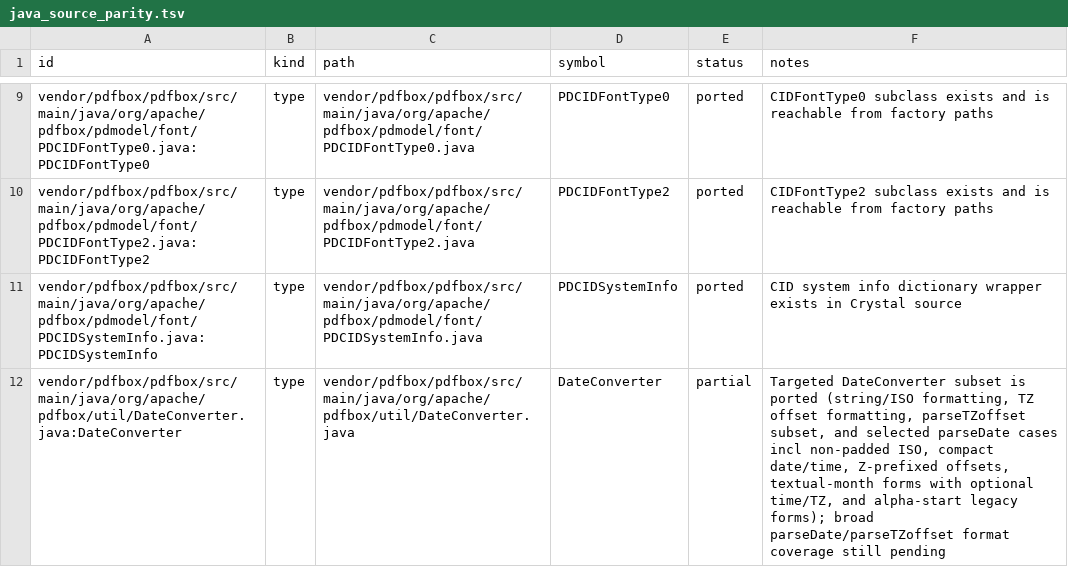
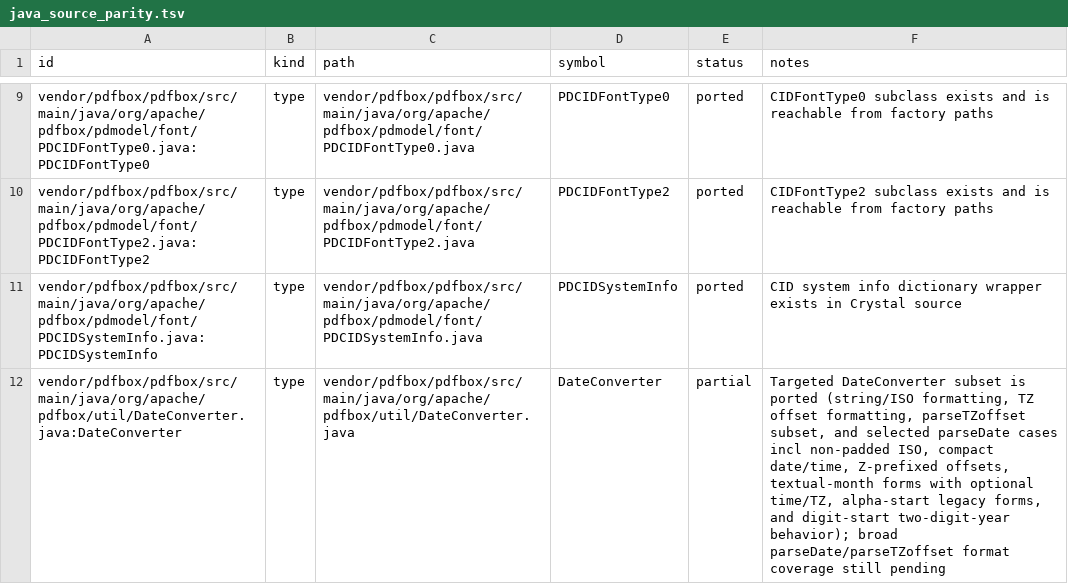
Before and after one commit to dsisnero/pdfbox, a TSV file: plans/inventory/java_source_parity.tsv, drawn as a sheet; only a part is shown, gaps mark what is left out.

```diff
--- a/plans/inventory/java_source_parity.tsv
+++ b/plans/inventory/java_source_parity.tsv
@@ -11,2 +11,2 @@ vendor/pdfbox/pdfbox/src/main/java/org/apache/pdfbox/pdmodel/font/PDCIDFontType2
 vendor/pdfbox/pdfbox/src/main/java/org/apache/pdfbox/pdmodel/font/PDCIDSystemInfo.java:PDCIDSystemInfo	type	vendor/pdfbox/pdfbox/src/main/java/org/apache/pdfbox/pdmodel/font/PDCIDSystemInfo.java	PDCIDSystemInfo	ported	CID system info dictionary wrapper exists in Crystal source
-vendor/pdfbox/pdfbox/src/main/java/org/apache/pdfbox/util/DateConverter.java:DateConverter	type	vendor/pdfbox/pdfbox/src/main/java/org/apache/pdfbox/util/DateConverter.java	DateConverter	partial	Targeted DateConverter subset is ported (string/ISO formatting, TZ offset formatting, parseTZoffset subset, and selected parseDate cases incl non-padded ISO, compact date/time, Z-prefixed offsets, textual-month forms with optional time/TZ, and alpha-start legacy forms); broad parseDate/parseTZoffset format coverage still pending
+vendor/pdfbox/pdfbox/src/main/java/org/apache/pdfbox/util/DateConverter.java:DateConverter	type	vendor/pdfbox/pdfbox/src/main/java/org/apache/pdfbox/util/DateConverter.java	DateConverter	partial	Targeted DateConverter subset is ported (string/ISO formatting, TZ offset formatting, parseTZoffset subset, and selected parseDate cases incl non-padded ISO, compact date/time, Z-prefixed offsets, textual-month forms with optional time/TZ, alpha-start legacy forms, and digit-start two-digit-year behavior); broad parseDate/parseTZoffset format coverage still pending
```
Also changed, not shown: plans/inventory/java_port_inventory.tsv, plans/inventory/java_test_parity.tsv, 2 other files.
